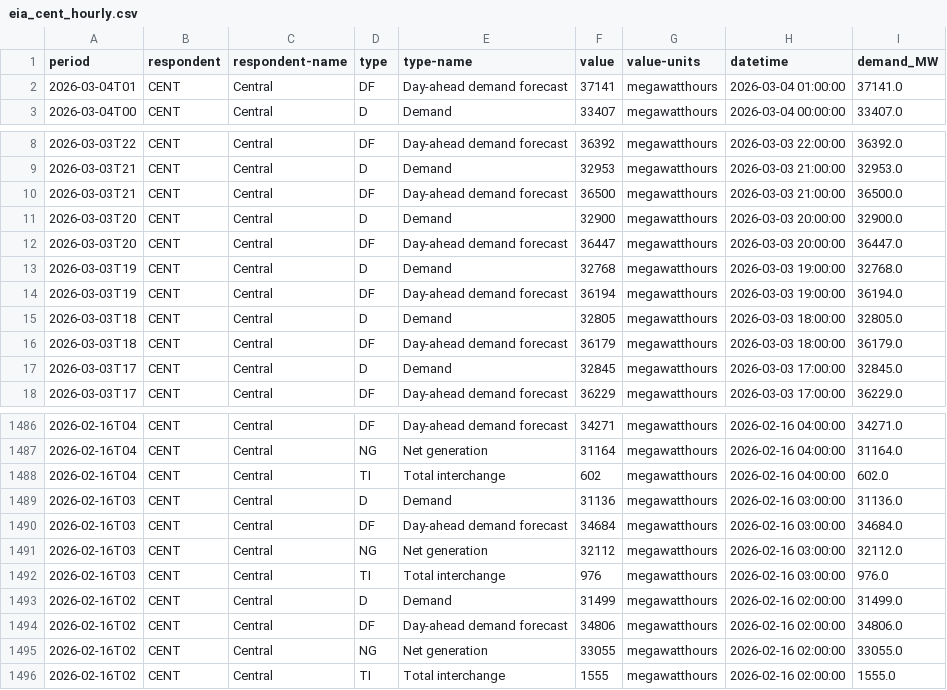
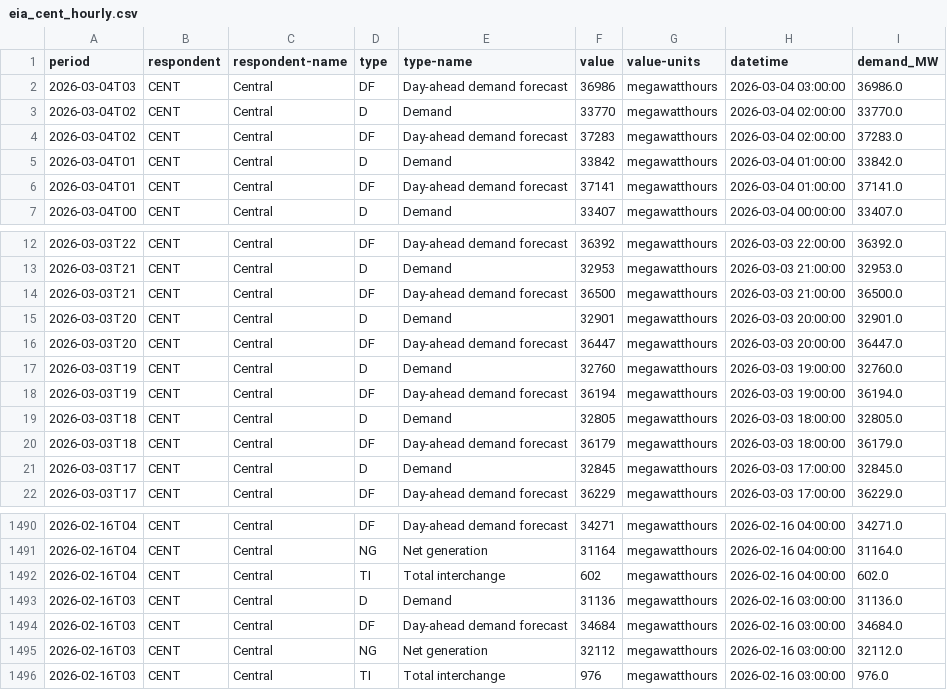
Before and after one commit to N3il-kb/gridcast, a CSV file: cache/eia_cent_hourly.csv, drawn as a sheet; only a part is shown, gaps mark what is left out.

```diff
--- a/cache/eia_cent_hourly.csv
+++ b/cache/eia_cent_hourly.csv
@@ -1,2 +1,6 @@
 period,respondent,respondent-name,type,type-name,value,value-units,datetime,demand_MW
+2026-03-04T03,CENT,Central,DF,Day-ahead demand forecast,36986,megawatthours,2026-03-04 03:00:00,36986.0
+2026-03-04T02,CENT,Central,D,Demand,33770,megawatthours,2026-03-04 02:00:00,33770.0
+2026-03-04T02,CENT,Central,DF,Day-ahead demand forecast,37283,megawatthours,2026-03-04 02:00:00,37283.0
+2026-03-04T01,CENT,Central,D,Demand,33842,megawatthours,2026-03-04 01:00:00,33842.0
 2026-03-04T01,CENT,Central,DF,Day-ahead demand forecast,37141,megawatthours,2026-03-04 01:00:00,37141.0
@@ -10,5 +14,5 @@ period,respondent,respondent-name,type,type-name,value,value-units,datetime,dema
 2026-03-03T21,CENT,Central,DF,Day-ahead demand forecast,36500,megawatthours,2026-03-03 21:00:00,36500.0
-2026-03-03T20,CENT,Central,D,Demand,32900,megawatthours,2026-03-03 20:00:00,32900.0
+2026-03-03T20,CENT,Central,D,Demand,32901,megawatthours,2026-03-03 20:00:00,32901.0
 2026-03-03T20,CENT,Central,DF,Day-ahead demand forecast,36447,megawatthours,2026-03-03 20:00:00,36447.0
-2026-03-03T19,CENT,Central,D,Demand,32768,megawatthours,2026-03-03 19:00:00,32768.0
+2026-03-03T19,CENT,Central,D,Demand,32760,megawatthours,2026-03-03 19:00:00,32760.0
 2026-03-03T19,CENT,Central,DF,Day-ahead demand forecast,36194,megawatthours,2026-03-03 19:00:00,36194.0
@@ -1492,5 +1496 @@ period,respondent,respondent-name,type,type-name,value,value-units,datetime,dema
 2026-02-16T03,CENT,Central,TI,Total interchange,976,megawatthours,2026-02-16 03:00:00,976.0
-2026-02-16T02,CENT,Central,D,Demand,31499,megawatthours,2026-02-16 02:00:00,31499.0
-2026-02-16T02,CENT,Central,DF,Day-ahead demand forecast,34806,megawatthours,2026-02-16 02:00:00,34806.0
-2026-02-16T02,CENT,Central,NG,Net generation,33055,megawatthours,2026-02-16 02:00:00,33055.0
-2026-02-16T02,CENT,Central,TI,Total interchange,1555,megawatthours,2026-02-16 02:00:00,1555.0
```
Also changed, not shown: cache/eia_cal_hourly.csv, cache/eia_car_hourly.csv, 7 other files.
